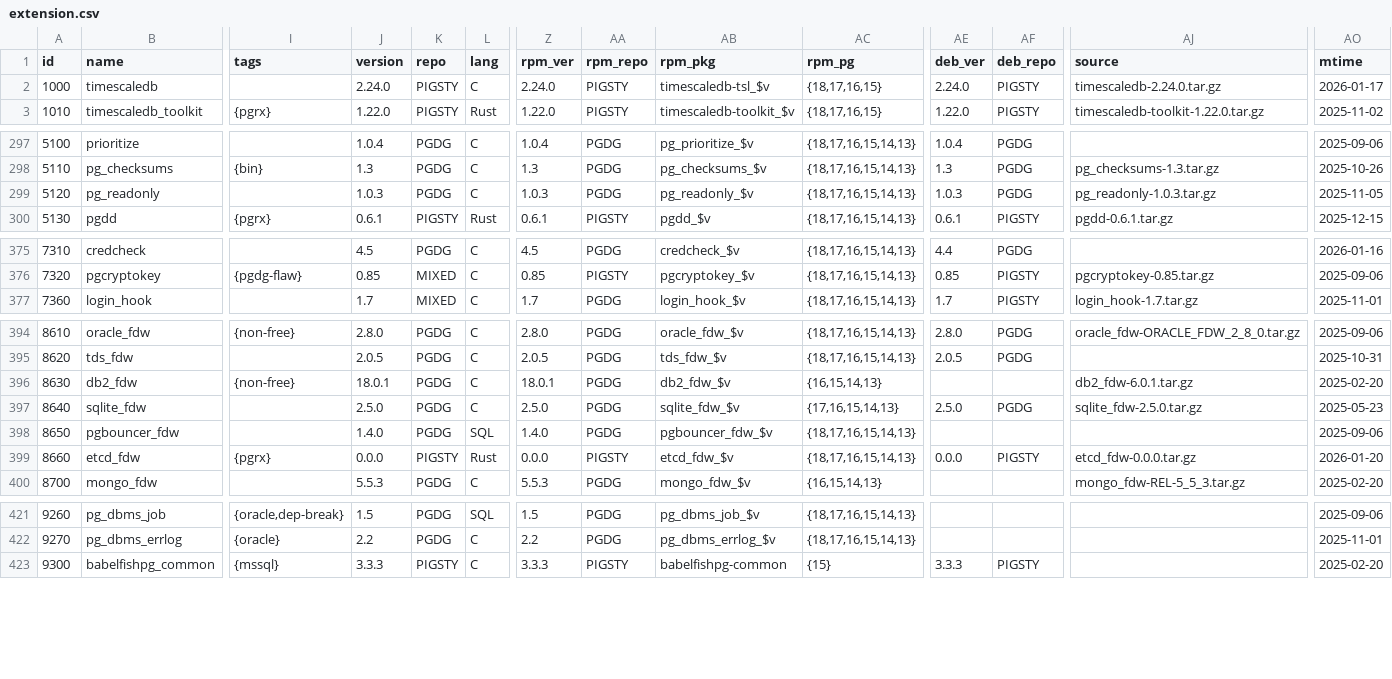
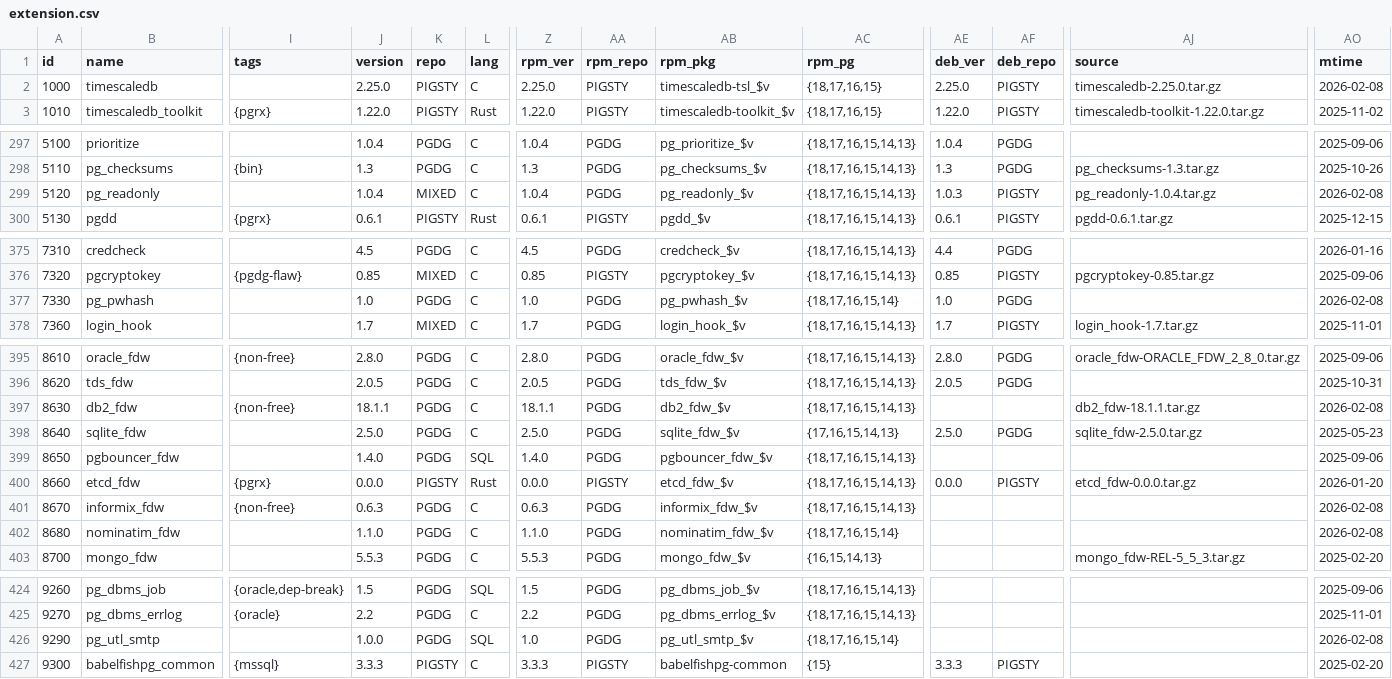
Before and after one commit to pgsty/pgext, a CSV file: db/extension.csv, drawn as a sheet; only a part is shown, gaps mark what is left out; addresses are those after the commit; rows hold the shown columns only; the diff covers the shown part only; the diff names each change by its address in the sheet, - before the commit and + after, or states it on an @@ line.

Commit message:
routine extension update

```diff
--- a/db/extension.csv
+++ b/db/extension.csv
-J2 (version): 2.24.0
+J2 (version): 2.25.0
-Z2 (rpm_ver): 2.24.0
+Z2 (rpm_ver): 2.25.0
-AE2 (deb_ver): 2.24.0
+AE2 (deb_ver): 2.25.0
-AJ2 (source): timescaledb-2.24.0.tar.gz
+AJ2 (source): timescaledb-2.25.0.tar.gz
-AO2 (mtime): 2026-01-17
+AO2 (mtime): 2026-02-08
-J299 (version): 1.0.3
+J299 (version): 1.0.4
-K299 (repo): PGDG
+K299 (repo): MIXED
-Z299 (rpm_ver): 1.0.3
+Z299 (rpm_ver): 1.0.4
-AF299 (deb_repo): PGDG
+AF299 (deb_repo): PIGSTY
-AJ299 (source): pg_readonly-1.0.3.tar.gz
+AJ299 (source): pg_readonly-1.0.4.tar.gz
-AO299 (mtime): 2025-11-05
+AO299 (mtime): 2026-02-08
+row 377: 7330 | pg_pwhash |  | 1.0 | PGDG | C | 1.0 | PGDG | pg_pwhash_$v | {18,17,16,15,14} | 1.0 | PGDG |  | 2026-02-08
-J397 (version): 18.0.1
+J397 (version): 18.1.1
-Z397 (rpm_ver): 18.0.1
+Z397 (rpm_ver): 18.1.1
-AC397 (rpm_pg): {16,15,14,13}
+AC397 (rpm_pg): {18,17,16,15,14,13}
-AJ397 (source): db2_fdw-6.0.1.tar.gz
+AJ397 (source): db2_fdw-18.1.1.tar.gz
-AO397 (mtime): 2025-02-20
+AO397 (mtime): 2026-02-08
+row 401: 8670 | informix_fdw | {non-free} | 0.6.3 | PGDG | C | 0.6.3 | PGDG | informix_fdw_$v | {18,17,16,15,14,13} |  |  |  | 2026-02-08
+row 402: 8680 | nominatim_fdw |  | 1.1.0 | PGDG | C | 1.1.0 | PGDG | nominatim_fdw_$v | {18,17,16,15,14} |  |  |  | 2026-02-08
+row 426: 9290 | pg_utl_smtp |  | 1.0.0 | PGDG | SQL | 1.0 | PGDG | pg_utl_smtp_$v | {18,17,16,15,14} |  |  |  | 2026-02-08
```
Also changed, not shown: 24 edited cells elsewhere in this file.
